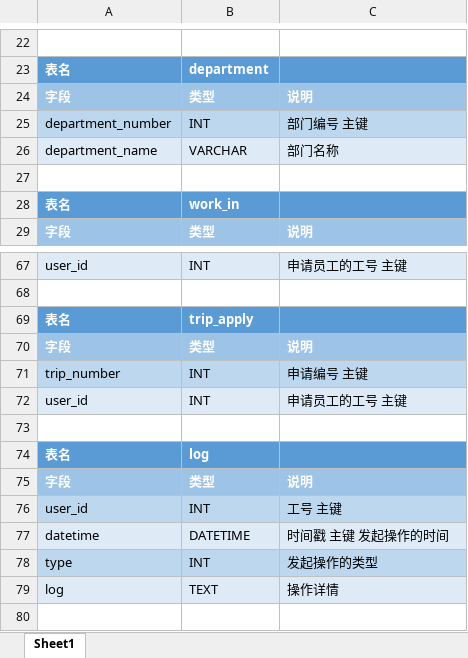
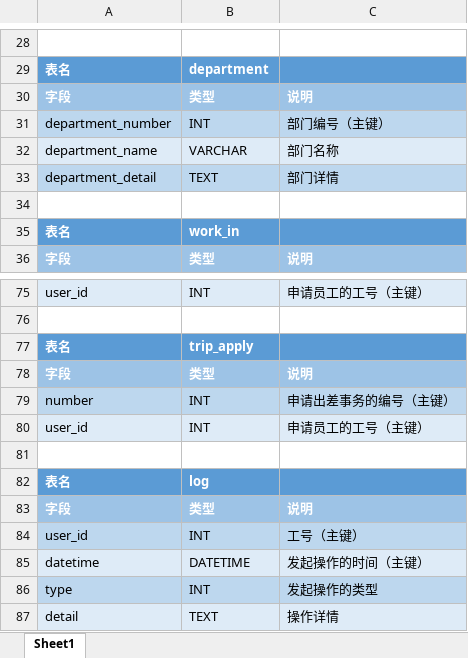
Before and after one commit to jakkraphan/AttendanceSystem, an Excel workbook: doc/表结构.xlsx, sheet Sheet1, drawn as a sheet; only a part is shown, gaps mark what is left out; values as stored, in another font and other column widths than the file's, no borders; addresses are those after the commit; the diff covers the shown part only; the diff names each change by its address in the sheet, - before the commit and + after, or states it on an @@ line.

```diff
--- a/doc/表结构.xlsx (sheet Sheet1)
+++ b/doc/表结构.xlsx (sheet Sheet1)
-C31: 部门编号 主键
+C31: 部门编号（主键）
+row 33: department_detail | TEXT | 部门详情
-C75: 申请员工的工号 主键
+C75: 申请员工的工号（主键）
-A79: trip_number
+A79: number
-C79: 申请编号 主键
+C79: 申请出差事务的编号（主键）
-C80: 申请员工的工号 主键
+C80: 申请员工的工号（主键）
-C84: 工号 主键
+C84: 工号（主键）
-C85: 时间戳 主键 发起操作的时间
+C85: 发起操作的时间（主键）
-A87: log
+A87: detail
```
Also changed, not shown: 11 added rows, 4 removed rows, 26 edited cells and cell formats elsewhere in this sheet, 14 other files.
